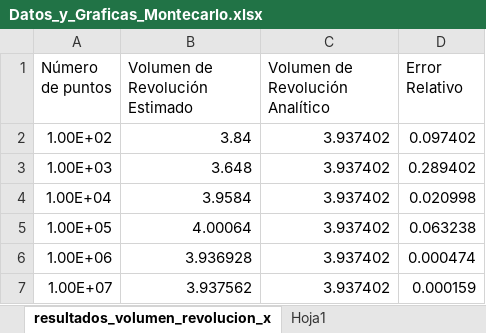
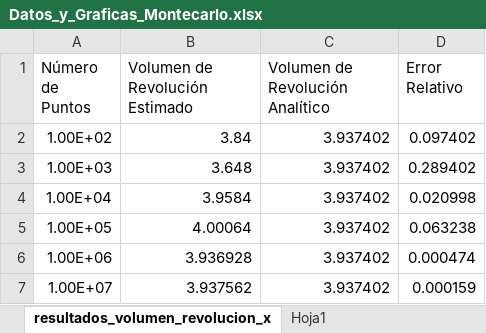
Before and after one commit to Alonso-Lopez-Martin/P1, an Excel workbook: Datos_y_Graficas_Montecarlo.xlsx, sheet resultados_volumen_revolucion_x, drawn as a sheet; values as stored, in another font and other column widths than the file's, no borders; charts and pictures and table styles not drawn; the diff names each change by its address in the sheet, - before the commit and + after, or states it on an @@ line.

```diff
--- a/Datos_y_Graficas_Montecarlo.xlsx (sheet resultados_volumen_revolucion_x)
+++ b/Datos_y_Graficas_Montecarlo.xlsx (sheet resultados_volumen_revolucion_x)
-A1: Número de puntos
+A1: Número de Puntos
```
Also changed, not shown: other sheet tabs, charts or pictures.
